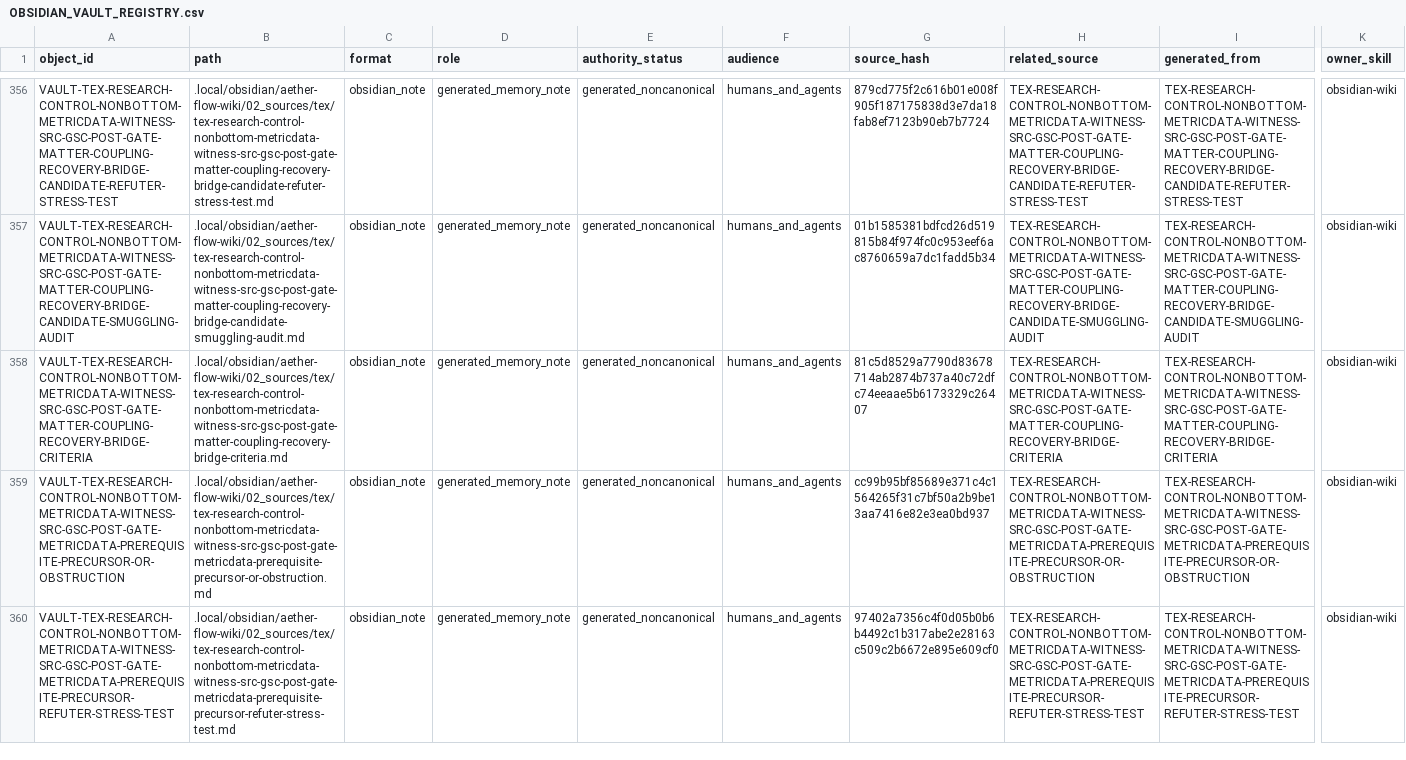
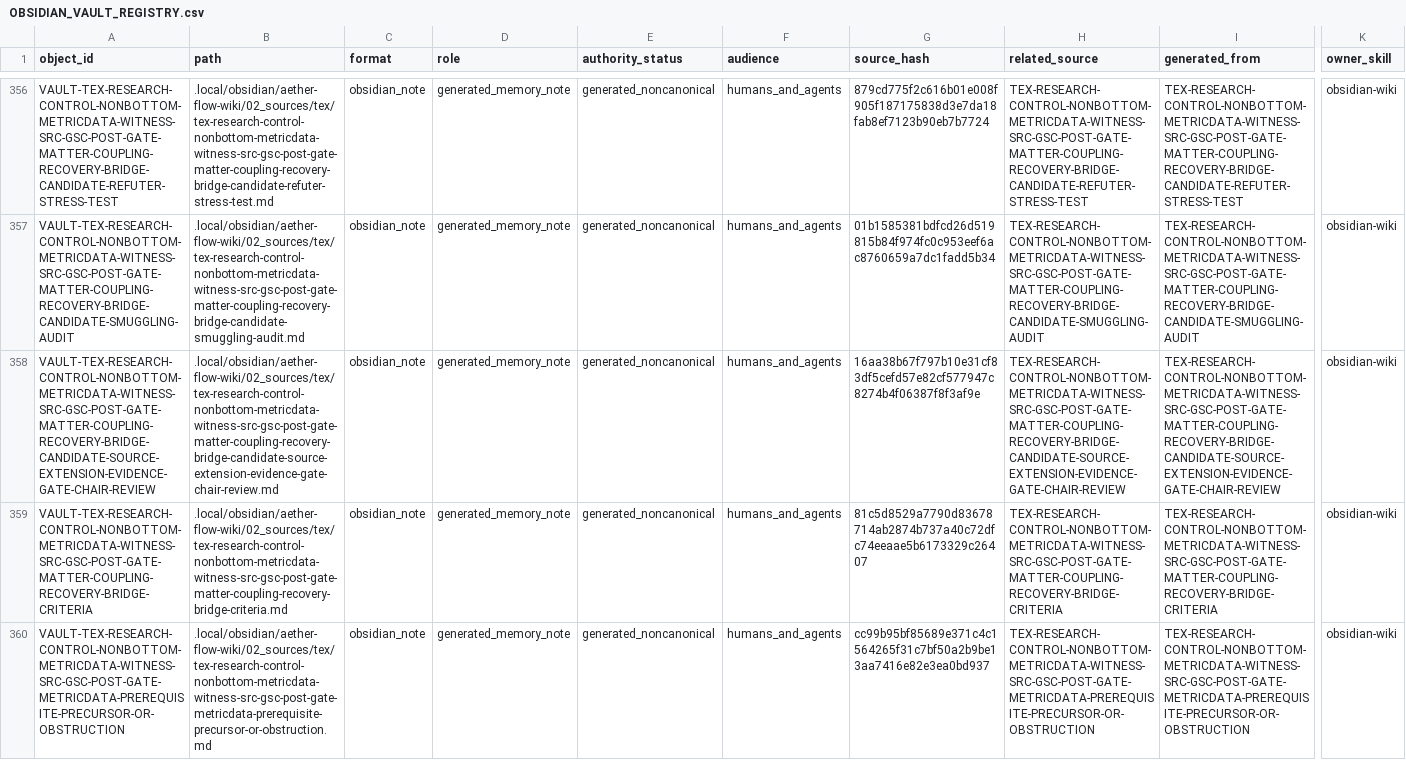
Before and after one commit to AngryOwlAI/The-AEther-Flow, a CSV file: registries/OBSIDIAN_VAULT_REGISTRY.csv, drawn as a sheet; only a part is shown, gaps mark what is left out; the shorter side is filled out with more unchanged rows; rows hold the shown columns only; the diff names each change by its address in the sheet, - before the commit and + after, or states it on an @@ line.

```diff
--- a/registries/OBSIDIAN_VAULT_REGISTRY.csv
+++ b/registries/OBSIDIAN_VAULT_REGISTRY.csv
+row 358: VAULT-TEX-RESEARCH-CONTROL-NONBOTTOM-METRICDATA-WITNESS-SRC-GSC-POST-GATE-MATTER-COUPLING-RECOVERY-BRIDGE-CANDIDATE-SOURCE-EXTENSION-EVIDENCE-GATE-CHAIR-REVIEW | .local/obsidian/aether-flow-wiki/02_sources/tex/tex-research-control-nonbottom-metricdata-witness-src-gsc-post-gate-matter-coupling-recovery-bridge-candidate-source-extension-evidence-gate-chair-review.md | obsidian_note | generated_memory_note | generated_noncanonical | humans_and_agents | 16aa38b67f797b10e31cf83df5cefd57e82cf577947c8274b4f06387f8f3af9e | TEX-RESEARCH-CONTROL-NONBOTTOM-METRICDATA-WITNESS-SRC-GSC-POST-GATE-MATTER-COUPLING-RECOVERY-BRIDGE-CANDIDATE-SOURCE-EXTENSION-EVIDENCE-GATE-CHAIR-REVIEW | TEX-RESEARCH-CONTROL-NONBOTTOM-METRICDATA-WITNESS-SRC-GSC-POST-GATE-MATTER-COUPLING-RECOVERY-BRIDGE-CANDIDATE-SOURCE-EXTENSION-EVIDENCE-GATE-CHAIR-REVIEW | obsidian-wiki
```
Also changed, not shown: registries/AGENT_JOB_REGISTRY.csv, registries/CLAIM_BOUNDARY_REGISTRY.csv, 35 other files.
